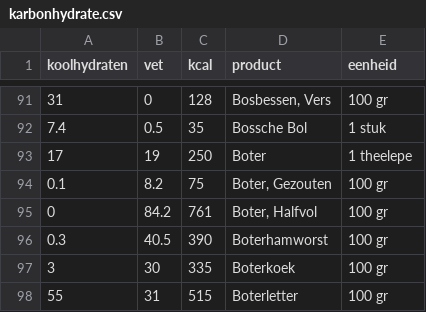
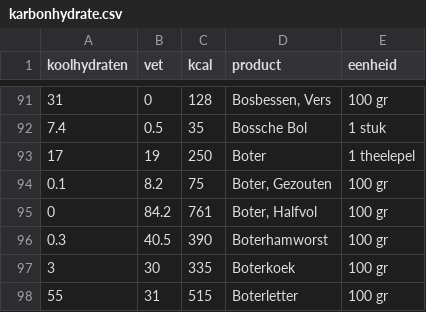
Before and after one commit to bvpelt/svg-tutorial, a CSV file: examples/example-32/karbonhydrate.csv, drawn as a sheet; only a part is shown, gaps mark what is left out.

Commit message:
Update karbonhydrate.csv

```diff
--- a/examples/example-32/karbonhydrate.csv
+++ b/examples/example-32/karbonhydrate.csv
@@ -92,3 +92,3 @@ koolhydraten,vet,kcal,product,eenheid
 7.4, 0.5, 35 ,Bossche Bol ,1 stuk
-17, 19, 250 ,Boter ,1 theelepe
+17, 19, 250 ,Boter ,1 theelepel
 0.1, 8.2, 75 ,"Boter, Gezouten ",100 gr
```
